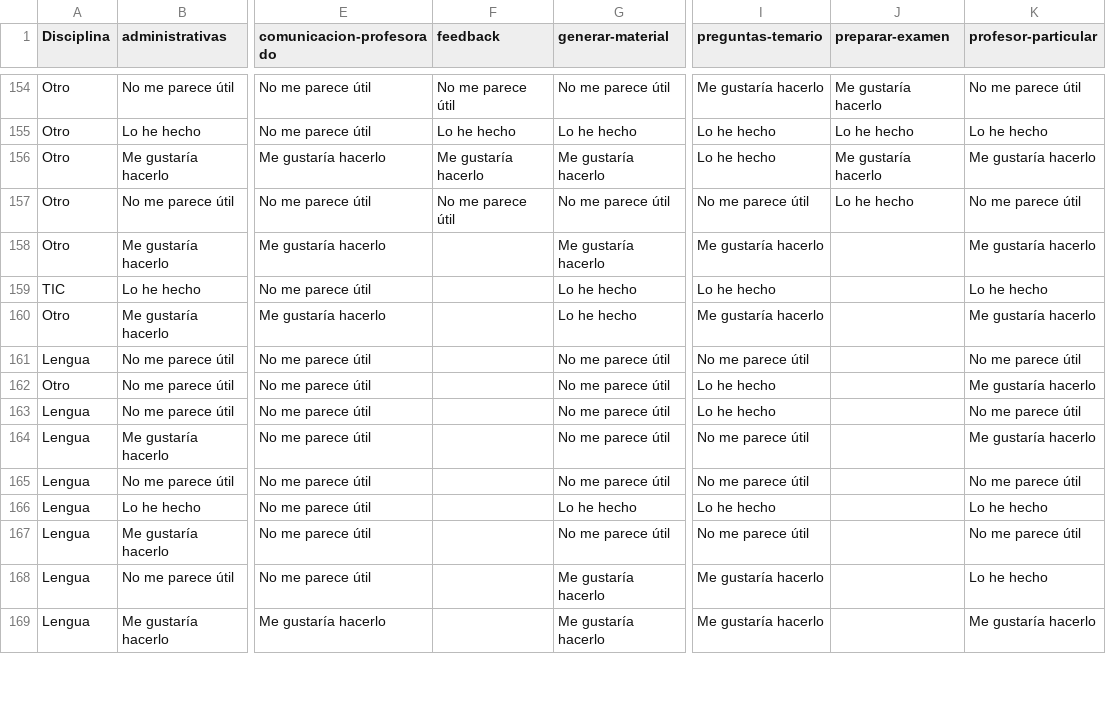
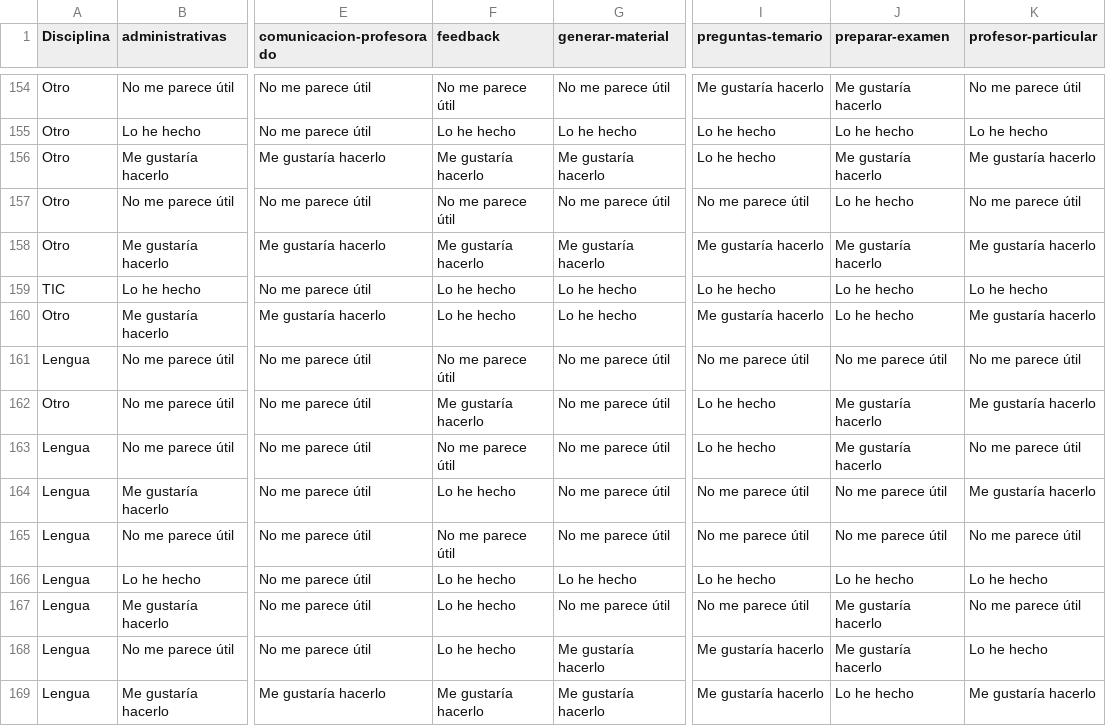
Before and after one commit to JJ/chatbots-pid, a CSV file: data/frecuencias-uso.csv, drawn as a sheet; only a part is shown, gaps mark what is left out; the diff covers the shown part only; the diff names each change by its address in the sheet, - before the commit and + after, or states it on an @@ line.

```diff
--- a/data/frecuencias-uso.csv
+++ b/data/frecuencias-uso.csv
-F158 (feedback): (empty)
+F158 (feedback): Me gustaría hacerlo
-J158 (preparar-examen): (empty)
+J158 (preparar-examen): Me gustaría hacerlo
-F159:F160 (feedback): (empty)
+F159:F160 (feedback): Lo he hecho
-J159:J160 (preparar-examen): (empty)
+J159:J160 (preparar-examen): Lo he hecho
-F161 (feedback): (empty)
+F161 (feedback): No me parece útil
-J161 (preparar-examen): (empty)
+J161 (preparar-examen): No me parece útil
-F162 (feedback): (empty)
+F162 (feedback): Me gustaría hacerlo
-J162:J163 (preparar-examen): (empty)
+J162:J163 (preparar-examen): Me gustaría hacerlo
-F163 (feedback): (empty)
+F163 (feedback): No me parece útil
-F164 (feedback): (empty)
+F164 (feedback): Lo he hecho
-J164:J165 (preparar-examen): (empty)
+J164:J165 (preparar-examen): No me parece útil
-F165 (feedback): (empty)
+F165 (feedback): No me parece útil
-F166:F168 (feedback): (empty)
+F166:F168 (feedback): Lo he hecho
-J166 (preparar-examen): (empty)
+J166 (preparar-examen): Lo he hecho
-J167:J168 (preparar-examen): (empty)
+J167:J168 (preparar-examen): Me gustaría hacerlo
-F169 (feedback): (empty)
+F169 (feedback): Me gustaría hacerlo
-J169 (preparar-examen): (empty)
+J169 (preparar-examen): Lo he hecho
```
Also changed, not shown: 142 edited cells elsewhere in this file, 1 other file.
